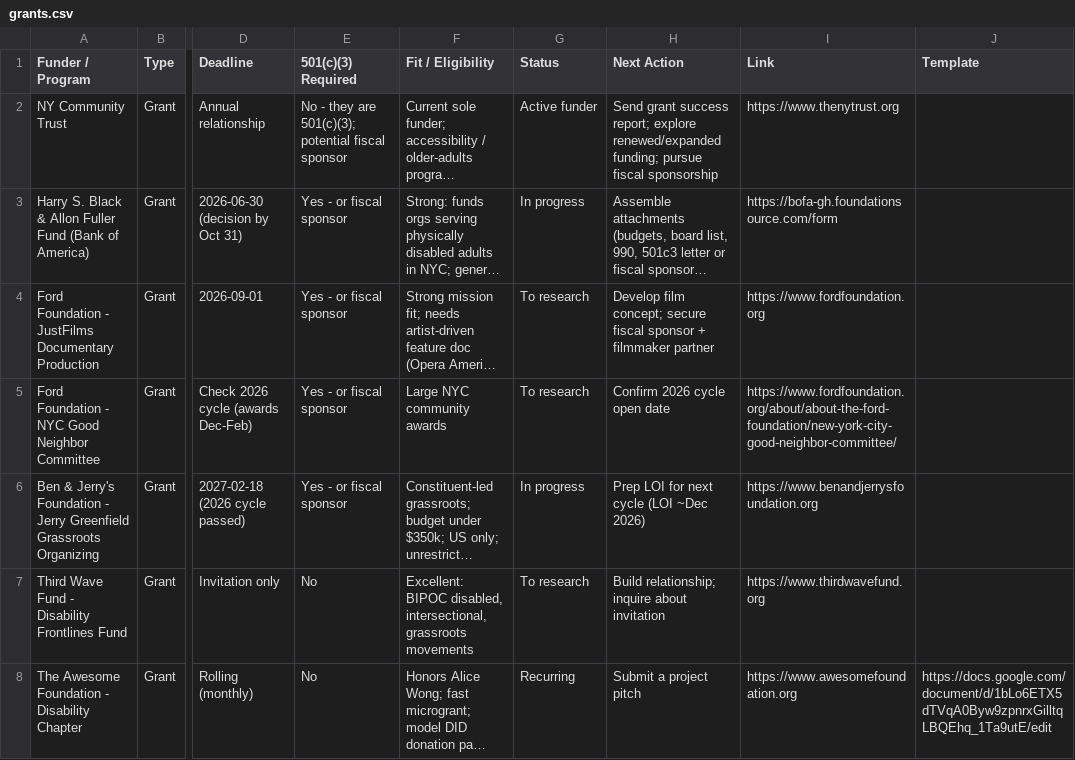
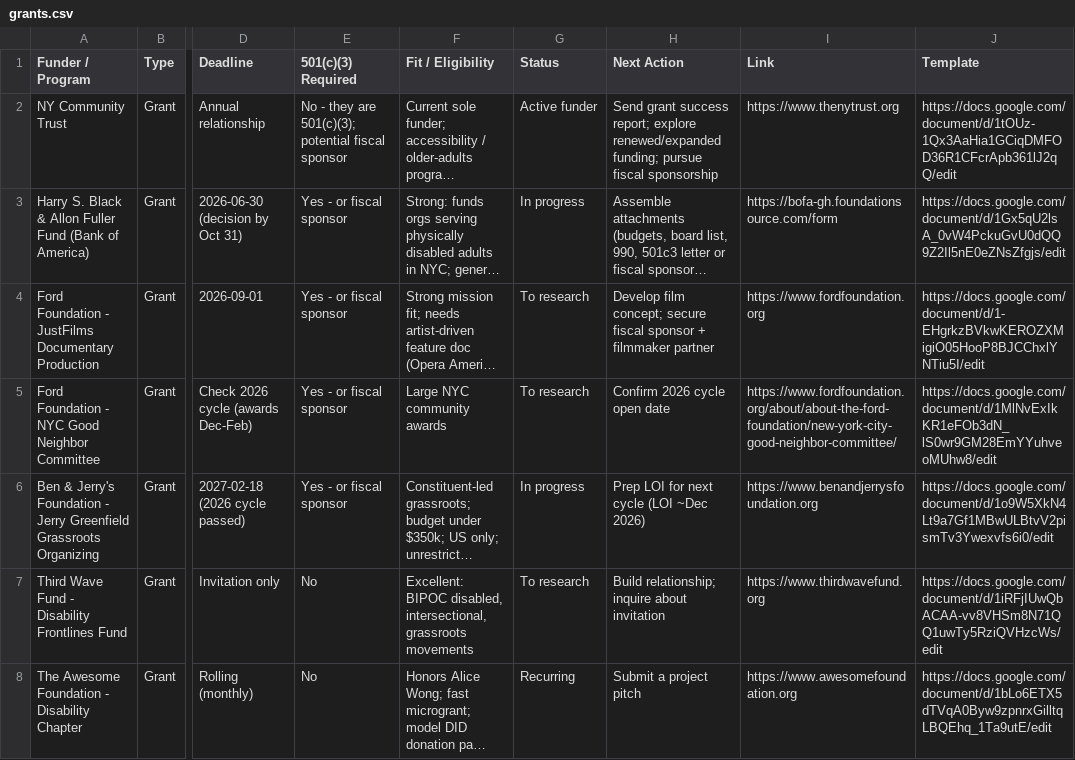
Before and after one commit to wolfwdavid/Eman_dashboard, a CSV file: data/grants.csv, drawn as a sheet; only a part is shown, gaps mark what is left out; long unchanged cells end in …; the diff covers the shown part only; the diff names each change by its address in the sheet, - before the commit and + after, or states it on an @@ line.

Commit message:
data: link a proposal template Doc for all 28 grants

```diff
--- a/data/grants.csv
+++ b/data/grants.csv
-J2 (Template): (empty)
+J2 (Template): https://docs.google.com/document/d/1tOUz-1Qx3AaHia1GCiqDMFOD36R1CFcrApb361lJ2qQ/edit
-J3 (Template): (empty)
+J3 (Template): https://docs.google.com/document/d/1Gx5qU2lsA_0vW4PckuGvU0dQQ9Z2Il5nE0eZNsZfgjs/edit
-J4 (Template): (empty)
+J4 (Template): https://docs.google.com/document/d/1-EHgrkzBVkwKEROZXMigiO05HooP8BJCChxlYNTiu5I/edit
-J5 (Template): (empty)
+J5 (Template): https://docs.google.com/document/d/1MlNvExIkKR1eFOb3dN_lS0wr9GM28EmYYuhveoMUhw8/edit
-J6 (Template): (empty)
+J6 (Template): https://docs.google.com/document/d/1o9W5XkN4Lt9a7Gf1MBwULBtvV2pismTv3Ywexvfs6i0/edit
-J7 (Template): (empty)
+J7 (Template): https://docs.google.com/document/d/1iRFjIUwQbACAA-vv8VHSm8N71QQ1uwTy5RziQVHzcWs/edit
```
Also changed, not shown: 21 edited cells elsewhere in this file, 2 other files.
